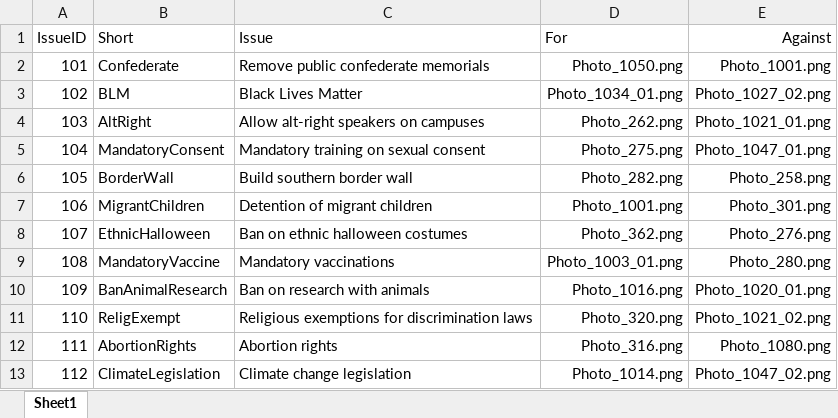
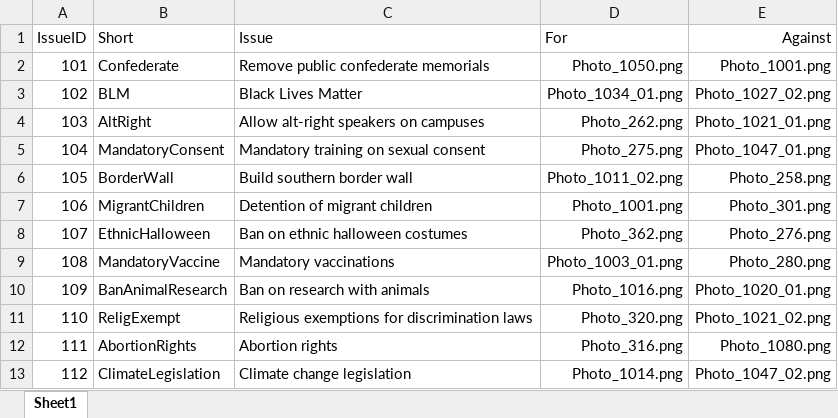
Before and after one commit to Social-Cognitive-Neuroscience-Lab/SocialValuesTask, an Excel workbook: dev/Issues_01.xlsx, sheet Sheet1, drawn as a sheet; only a part is shown; values as stored, in another font and other column widths than the file's, no borders; conditional formats not drawn; the diff names each change by its address in the sheet, - before the commit and + after, or states it on an @@ line.

Commit message:
fix issue label

```diff
--- a/dev/Issues_01.xlsx (sheet Sheet1)
+++ b/dev/Issues_01.xlsx (sheet Sheet1)
-D6 (For): Photo_282.png
+D6 (For): Photo_1011_02.png
```
Also changed, not shown: 2 other files.
